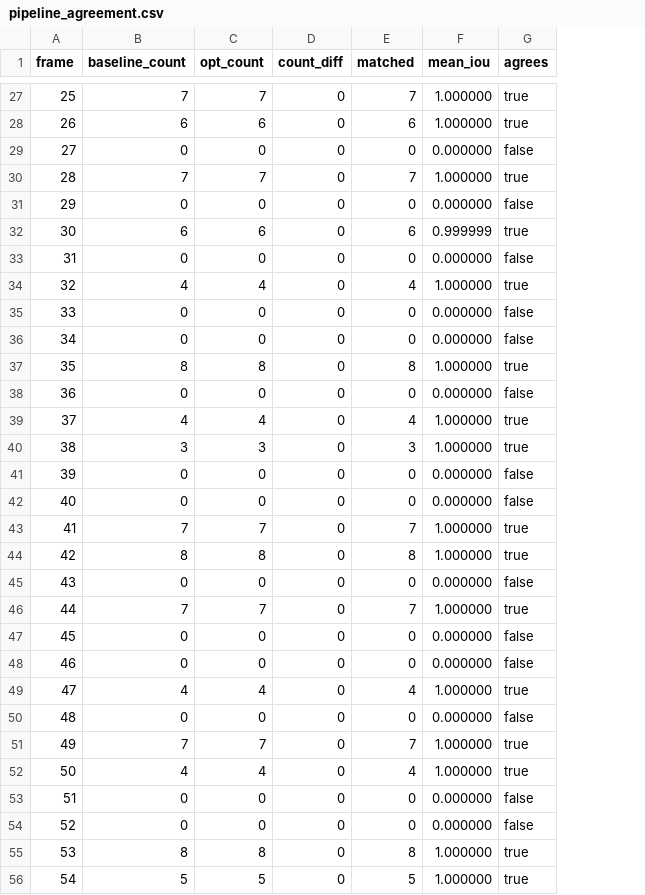
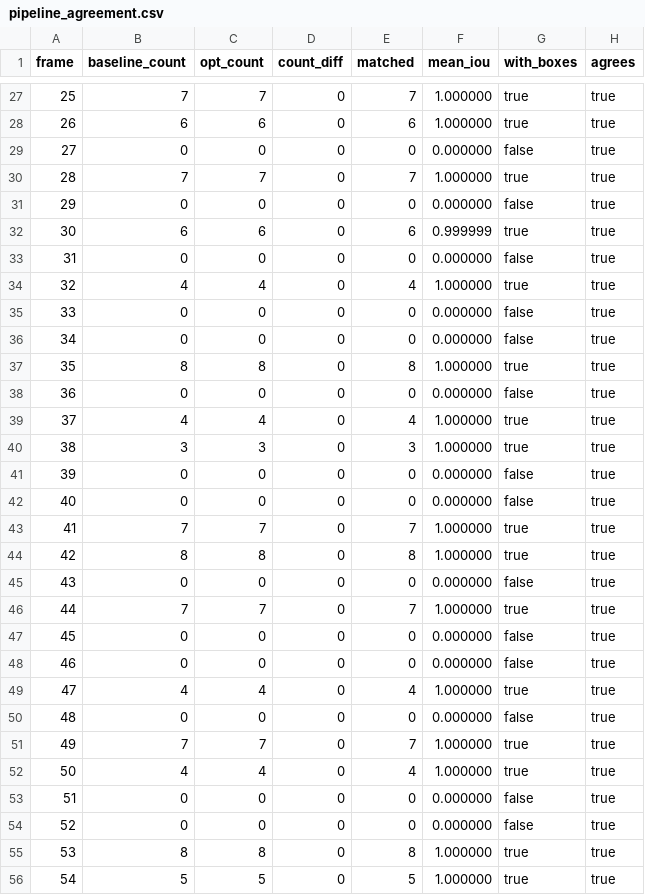
Before and after one commit to pkbros/CUDA-accelerated-waste-detection-pipeline, a CSV file: results/pipeline_agreement.csv, drawn as a sheet; only a part is shown, gaps mark what is left out; addresses are those after the commit; the diff covers the shown part only; the diff names each change by its address in the sheet, - before the commit and + after, or states it on an @@ line.

Commit message:
review fixes: honest agreement/FP16/batching labels, slide cosmetics, backend and NMS notes, docs corrections

```diff
--- a/results/pipeline_agreement.csv
+++ b/results/pipeline_agreement.csv
+column G (with_boxes), rows 27-56: true | true | false | true | false | true | false | true | false | false | true | false | true | true | false | false | true | true | false | true | false | false | true | false | true | true | false | false | true | true
-H29 (agrees): false
+H29 (agrees): true
-H31 (agrees): false
+H31 (agrees): true
-H33 (agrees): false
+H33 (agrees): true
-H35:H36 (agrees): false
+H35:H36 (agrees): true
-H38 (agrees): false
+H38 (agrees): true
-H41:H42 (agrees): false
+H41:H42 (agrees): true
-H45 (agrees): false
+H45 (agrees): true
-H47:H48 (agrees): false
+H47:H48 (agrees): true
-H50 (agrees): false
+H50 (agrees): true
-H53:H54 (agrees): false
+H53:H54 (agrees): true
```
Also changed, not shown: 46 edited cells elsewhere in this file, docs/ppt_pack/data/04_end_to_end_fps.csv, docs/ppt_pack/data/07_kernels_reduction_matmul.csv, 23 other files.
